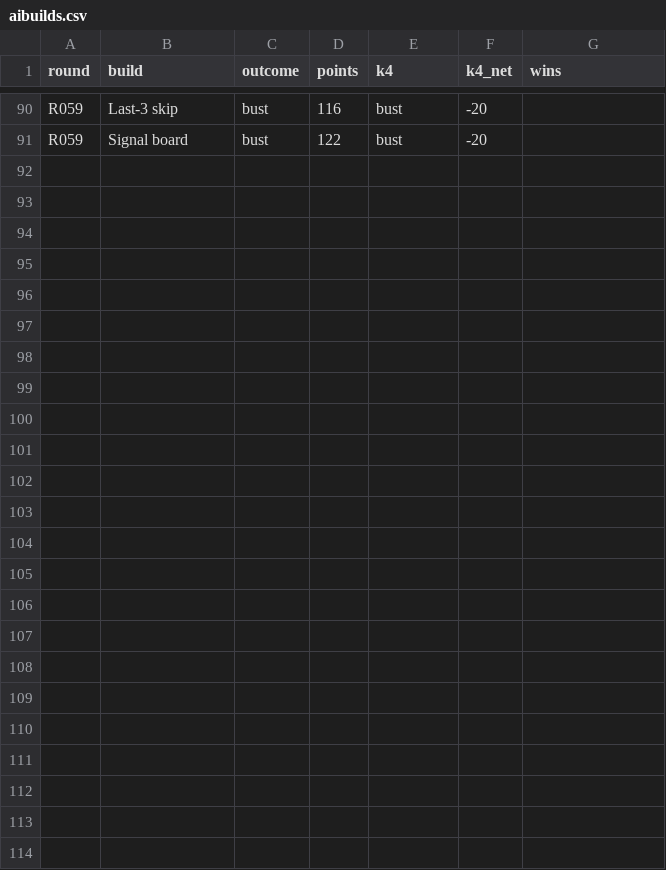
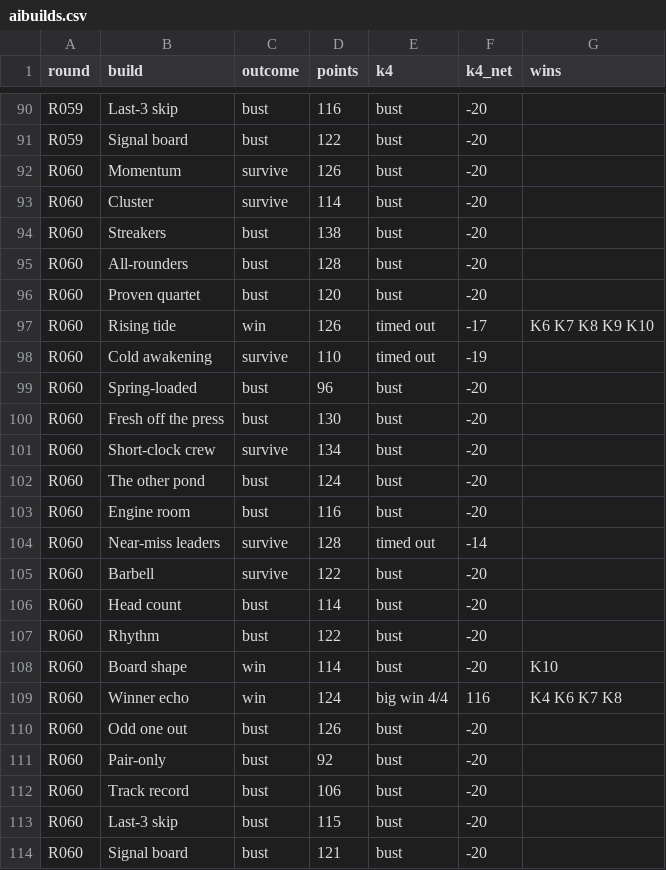
Before and after one commit to daryl01777-stack/keno-data, a CSV file: ledger/aibuilds.csv, drawn as a sheet; only a part is shown, gaps mark what is left out.

```diff
--- a/ledger/aibuilds.csv
+++ b/ledger/aibuilds.csv
@@ -91 +91,24 @@ R059,Last-3 skip,bust,116,bust,-20,
 R059,Signal board,bust,122,bust,-20,
+R060,Momentum,survive,126,bust,-20,
+R060,Cluster,survive,114,bust,-20,
+R060,Streakers,bust,138,bust,-20,
+R060,All-rounders,bust,128,bust,-20,
+R060,Proven quartet,bust,120,bust,-20,
+R060,Rising tide,win,126,timed out,-17,K6 K7 K8 K9 K10
+R060,Cold awakening,survive,110,timed out,-19,
+R060,Spring-loaded,bust,96,bust,-20,
+R060,Fresh off the press,bust,130,bust,-20,
+R060,Short-clock crew,survive,134,bust,-20,
+R060,The other pond,bust,124,bust,-20,
+R060,Engine room,bust,116,bust,-20,
+R060,Near-miss leaders,survive,128,timed out,-14,
+R060,Barbell,survive,122,bust,-20,
+R060,Head count,bust,114,bust,-20,
+R060,Rhythm,bust,122,bust,-20,
+R060,Board shape,win,114,bust,-20,K10
+R060,Winner echo,win,124,big win 4/4,116,K4 K6 K7 K8
+R060,Odd one out,bust,126,bust,-20,
+R060,Pair-only,bust,92,bust,-20,
+R060,Track record,bust,106,bust,-20,
+R060,Last-3 skip,bust,115,bust,-20,
+R060,Signal board,bust,121,bust,-20,
```
Also changed, not shown: ledger/aipick.csv, ledger/leaderboard.csv, 6 other files.
